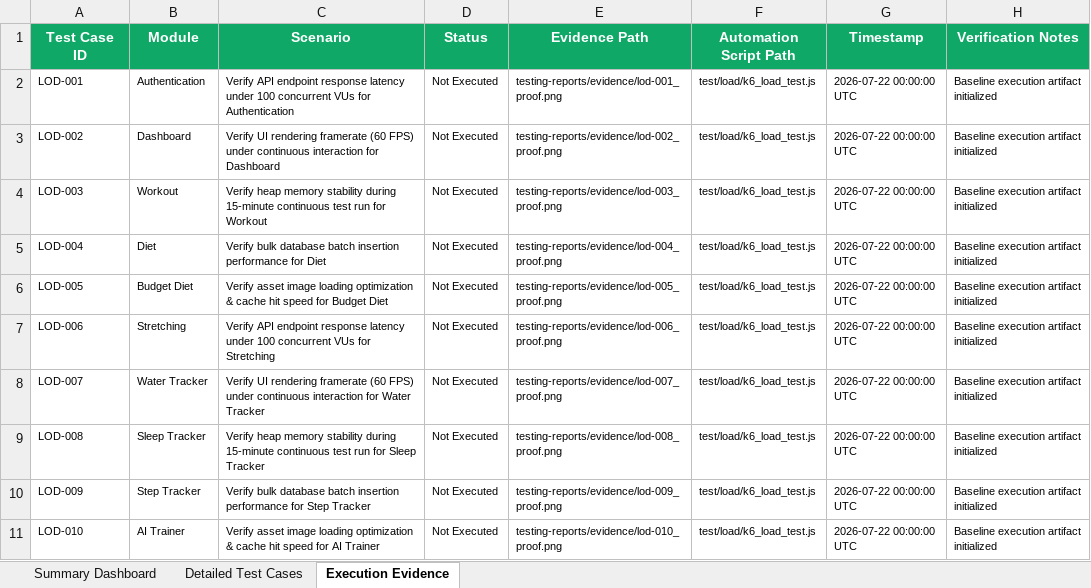
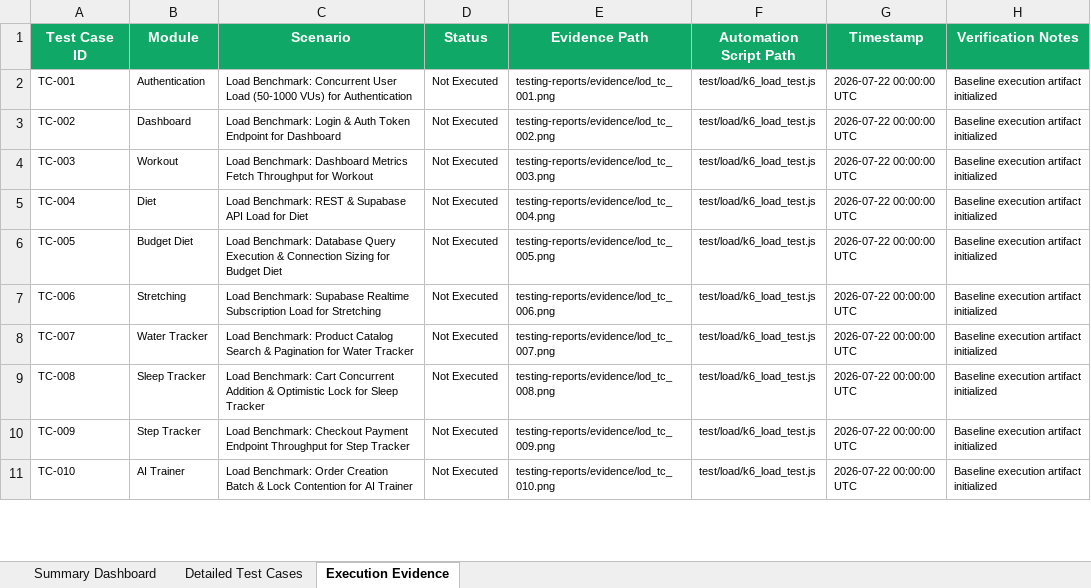
Before and after one commit to apsar-10-08/Nutrifit-Appllication, an Excel workbook: NutriFit_Load_Test_Report.xlsx, sheet Execution Evidence, drawn as a sheet; only a part is shown; values as stored, in another font and other column widths than the file's, no borders; the diff covers the shown part only; the diff names each change by its address in the sheet, - before the commit and + after, or states it on an @@ line.

Commit message:
feat(qa): generate 400 unique test cases per workbook across 6 reports (2400 total) with strict validation

```diff
--- a/NutriFit_Load_Test_Report.xlsx (sheet Execution Evidence)
+++ b/NutriFit_Load_Test_Report.xlsx (sheet Execution Evidence)
-A2 (Test Case ID): LOD-001
+A2 (Test Case ID): TC-001
-C2 (Scenario): Verify API endpoint response latency under 100 concurrent VUs for Authentication
+C2 (Scenario): Load Benchmark: Concurrent User Load (50-1000 VUs) for Authentication
-E2 (Evidence Path): testing-reports/evidence/lod-001_proof.png
+E2 (Evidence Path): testing-reports/evidence/lod_tc_001.png
-A3 (Test Case ID): LOD-002
+A3 (Test Case ID): TC-002
-C3 (Scenario): Verify UI rendering framerate (60 FPS) under continuous interaction for Dashboard
+C3 (Scenario): Load Benchmark: Login & Auth Token Endpoint for Dashboard
-E3 (Evidence Path): testing-reports/evidence/lod-002_proof.png
+E3 (Evidence Path): testing-reports/evidence/lod_tc_002.png
-A4 (Test Case ID): LOD-003
+A4 (Test Case ID): TC-003
-C4 (Scenario): Verify heap memory stability during 15-minute continuous test run for Workout
+C4 (Scenario): Load Benchmark: Dashboard Metrics Fetch Throughput for Workout
-E4 (Evidence Path): testing-reports/evidence/lod-003_proof.png
+E4 (Evidence Path): testing-reports/evidence/lod_tc_003.png
-A5 (Test Case ID): LOD-004
+A5 (Test Case ID): TC-004
-C5 (Scenario): Verify bulk database batch insertion performance for Diet
+C5 (Scenario): Load Benchmark: REST & Supabase API Load for Diet
-E5 (Evidence Path): testing-reports/evidence/lod-004_proof.png
+E5 (Evidence Path): testing-reports/evidence/lod_tc_004.png
-A6 (Test Case ID): LOD-005
+A6 (Test Case ID): TC-005
-C6 (Scenario): Verify asset image loading optimization & cache hit speed for Budget…
+C6 (Scenario): Load Benchmark: Database Query Execution & Connection Sizing for Budget…
-E6 (Evidence Path): testing-reports/evidence/lod-005_proof.png
+E6 (Evidence Path): testing-reports/evidence/lod_tc_005.png
-A7 (Test Case ID): LOD-006
+A7 (Test Case ID): TC-006
-C7 (Scenario): Verify API endpoint response latency under 100 concurrent VUs for Stretching
+C7 (Scenario): Load Benchmark: Supabase Realtime Subscription Load for Stretching
-E7 (Evidence Path): testing-reports/evidence/lod-006_proof.png
+E7 (Evidence Path): testing-reports/evidence/lod_tc_006.png
-A8 (Test Case ID): LOD-007
+A8 (Test Case ID): TC-007
-C8 (Scenario): Verify UI rendering framerate (60 FPS) under continuous interaction for Water…
+C8 (Scenario): Load Benchmark: Product Catalog Search & Pagination for Water…
-E8 (Evidence Path): testing-reports/evidence/lod-007_proof.png
+E8 (Evidence Path): testing-reports/evidence/lod_tc_007.png
-A9 (Test Case ID): LOD-008
+A9 (Test Case ID): TC-008
-C9 (Scenario): Verify heap memory stability during 15-minute continuous test run for Sleep…
+C9 (Scenario): Load Benchmark: Cart Concurrent Addition & Optimistic Lock for Sleep…
-E9 (Evidence Path): testing-reports/evidence/lod-008_proof.png
+E9 (Evidence Path): testing-reports/evidence/lod_tc_008.png
-A10 (Test Case ID): LOD-009
+A10 (Test Case ID): TC-009
-C10 (Scenario): Verify bulk database batch insertion performance for Step…
+C10 (Scenario): Load Benchmark: Checkout Payment Endpoint Throughput for Step…
-E10 (Evidence Path): testing-reports/evidence/lod-009_proof.png
+E10 (Evidence Path): testing-reports/evidence/lod_tc_009.png
-A11 (Test Case ID): LOD-010
+A11 (Test Case ID): TC-010
-C11 (Scenario): Verify asset image loading optimization & cache hit speed for AI…
+C11 (Scenario): Load Benchmark: Order Creation Batch & Lock Contention for AI…
-E11 (Evidence Path): testing-reports/evidence/lod-010_proof.png
+E11 (Evidence Path): testing-reports/evidence/lod_tc_010.png
```
Also changed, not shown: 5 added rows and 15 edited cells elsewhere in this sheet, sheet Detailed Test Cases, sheet Summary Dashboard, NutriFit_Functional_Test_Report.xlsx, NutriFit_Vulnerability_Test_Report.xlsx, 12 other files.
